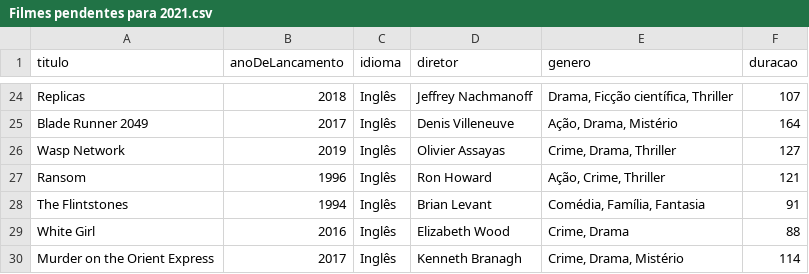
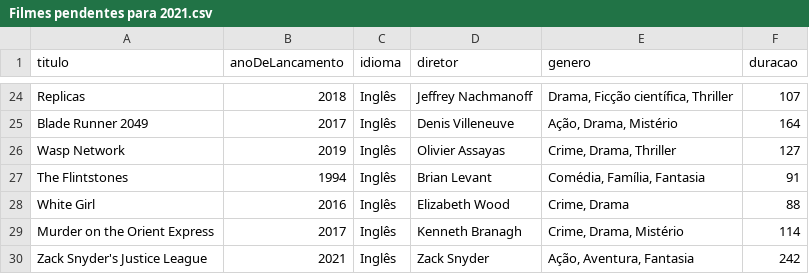
Before and after one commit to luismiguwl/api-filmes-spring-boot, a CSV file: filmes-2021/Filmes pendentes para 2021.csv, drawn as a sheet; only a part is shown, gaps mark what is left out; the shorter side is filled out with more unchanged rows.

```diff
--- a/filmes-2021/Filmes pendentes para 2021.csv
+++ b/filmes-2021/Filmes pendentes para 2021.csv
@@ -26,3 +26,2 @@ Blade Runner 2049,2017,Inglês,Denis Villeneuve,"Ação, Drama, Mistério",164
 Wasp Network,2019,Inglês,Olivier Assayas,"Crime, Drama, Thriller",127
-Ransom,1996,Inglês,Ron Howard,"Ação, Crime, Thriller",121
 The Flintstones,1994,Inglês,Brian Levant,"Comédia, Família, Fantasia",91
```
Also changed, not shown: filmes-2021/Filmes assistidos em 2021.csv, 6 other files.
